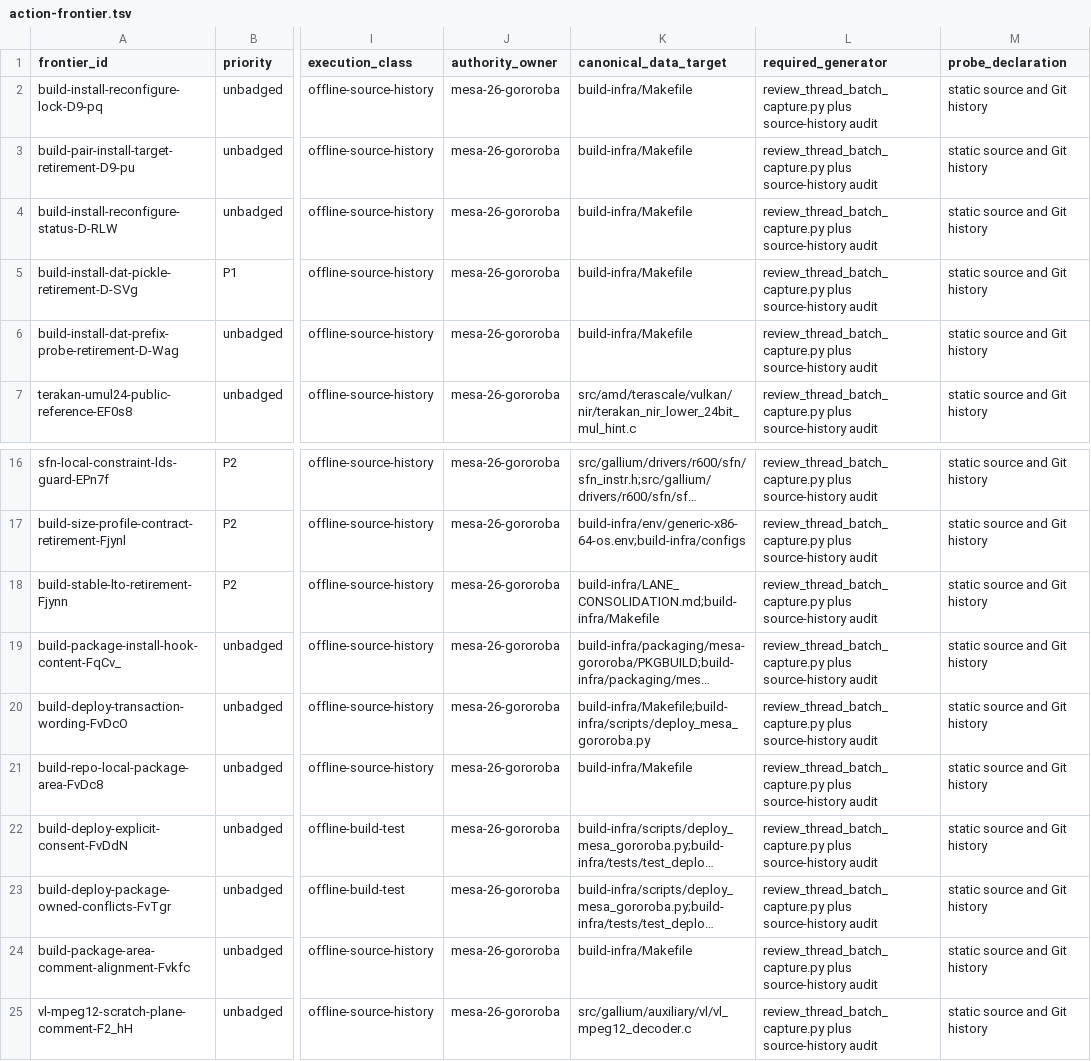
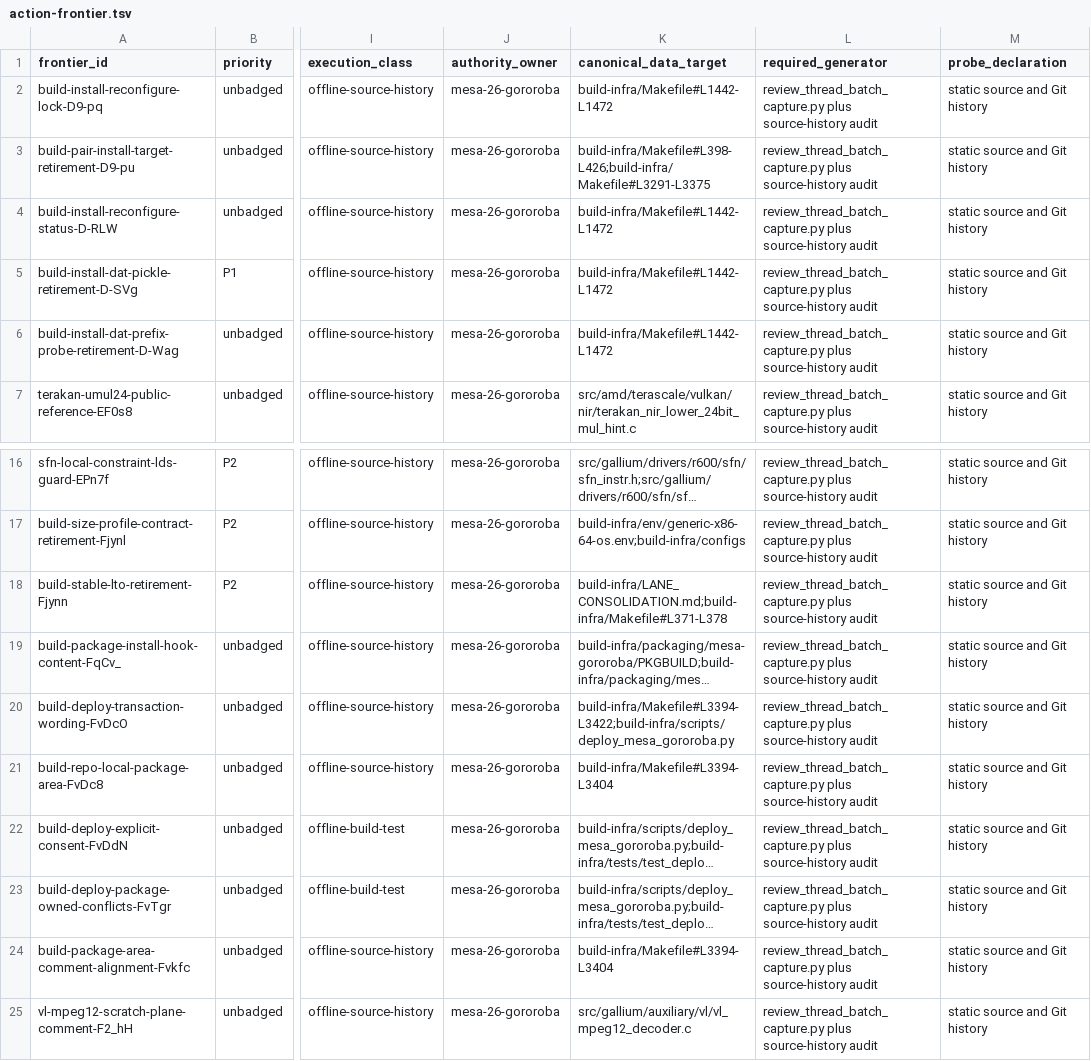
Before and after one commit to Oichkatzelesfrettschen/mesa-26-gororoba, a TSV file: build-infra/docs/review-thread-classifications/merged-thread-frontier-92b67f719e7b/action-frontier.tsv, drawn as a sheet; only a part is shown, gaps mark what is left out; long unchanged cells end in …; the diff names each change by its address in the sheet, - before the commit and + after, or states it on an @@ line.

```diff
--- a/build-infra/docs/review-thread-classifications/merged-thread-frontier-92b67f719e7b/action-frontier.tsv
+++ b/build-infra/docs/review-thread-classifications/merged-thread-frontier-92b67f719e7b/action-frontier.tsv
-K2 (canonical_data_target): build-infra/Makefile
+K2 (canonical_data_target): build-infra/Makefile#L1442-L1472
-K3 (canonical_data_target): build-infra/Makefile
+K3 (canonical_data_target): build-infra/Makefile#L398-L426;build-infra/Makefile#L3291-L3375
-K4:K6 (canonical_data_target): build-infra/Makefile
+K4:K6 (canonical_data_target): build-infra/Makefile#L1442-L1472
-K18 (canonical_data_target): build-infra/LANE_CONSOLIDATION.md;build-infra/Makefile
+K18 (canonical_data_target): build-infra/LANE_CONSOLIDATION.md;build-infra/Makefile#L371-L378
-K20 (canonical_data_target): build-infra/Makefile;build-infra/scripts/deploy_mesa_gororoba.py
+K20 (canonical_data_target): build-infra/Makefile#L3394-L3422;build-infra/scripts/deploy_mesa_gororoba.py
-K21 (canonical_data_target): build-infra/Makefile
+K21 (canonical_data_target): build-infra/Makefile#L3394-L3404
-K24 (canonical_data_target): build-infra/Makefile
+K24 (canonical_data_target): build-infra/Makefile#L3394-L3404
```
Also changed, not shown: build-infra/docs/review-thread-classifications/merged-thread-frontier-92b67f719e7b/assessments.tsv, 3 other files.
